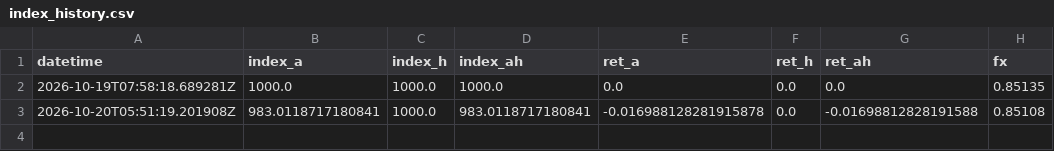
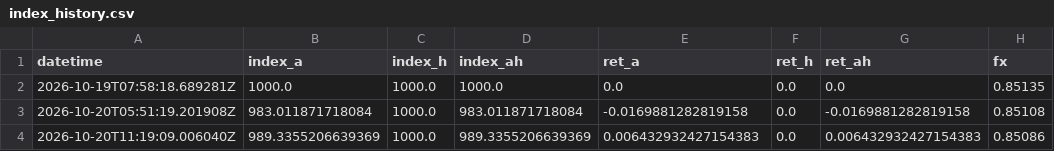
Before and after one commit to automobilewz-hue/auto-oem-index, a CSV file: data/index_history.csv, drawn as a sheet.

```diff
--- a/data/index_history.csv
+++ b/data/index_history.csv
@@ -2,2 +2,3 @@ datetime,index_a,index_h,index_ah,ret_a,ret_h,ret_ah,fx
 2026-10-19T07:58:18.689281Z,1000.0,1000.0,1000.0,0.0,0.0,0.0,0.85135
-2026-10-20T05:51:19.201908Z,983.0118717180841,1000.0,983.0118717180841,-0.016988128281915878,0.0,-0.01698812828191588,0.85108
+2026-10-20T05:51:19.201908Z,983.011871718084,1000.0,983.011871718084,-0.0169881282819158,0.0,-0.0169881282819158,0.85108
+2026-10-20T11:19:09.006040Z,989.3355206639369,1000.0,989.3355206639369,0.006432932427154383,0.0,0.006432932427154383,0.85086
```
Also changed, not shown: 1 other file.
